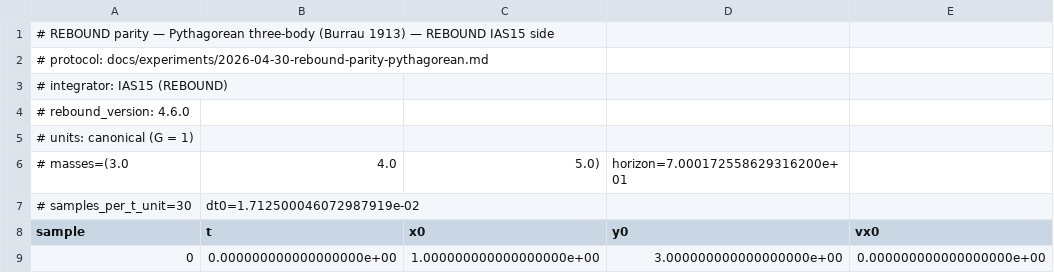
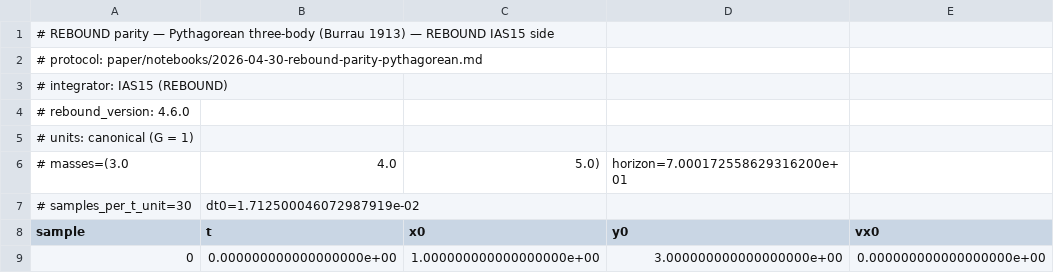
Before and after one commit to GabrielEstefanski/apsis, a CSV file: paper/figures/data/rebound_parity_pythagorean_rebound.csv, drawn as a sheet; only a part is shown; the diff names each change by its address in the sheet, - before the commit and + after, or states it on an @@ line.

```diff
--- a/paper/figures/data/rebound_parity_pythagorean_rebound.csv
+++ b/paper/figures/data/rebound_parity_pythagorean_rebound.csv
-A2 (sample): # protocol: docs/experiments/2026-04-30-rebound-parity-pythagorean.md
+A2 (sample): # protocol: paper/notebooks/2026-04-30-rebound-parity-pythagorean.md
```
Also changed, not shown: paper/figures/data/rebound_parity_figure8_apsis.csv, paper/figures/data/rebound_parity_figure8_rebound.csv, 7 other files.
